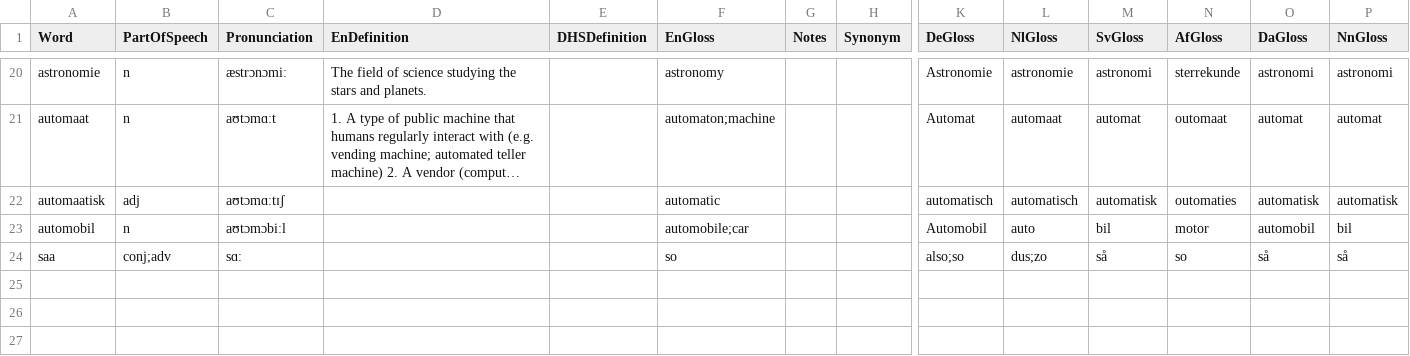
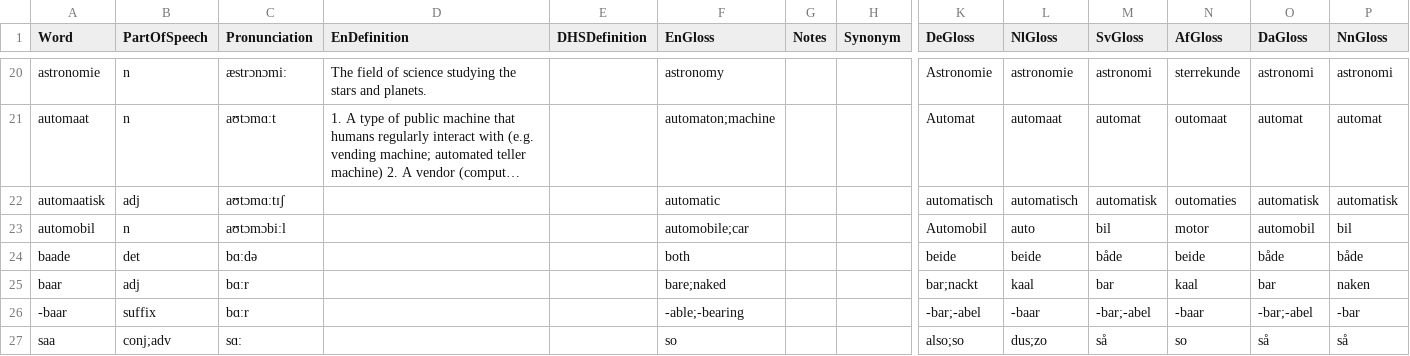
Before and after one commit to GiggyMantis/Deutskhelpspraak, a CSV file: lexicon/lexicon.csv, drawn as a sheet; only a part is shown, gaps mark what is left out; long unchanged cells end in …; rows hold the shown columns only; the diff names each change by its address in the sheet, - before the commit and + after, or states it on an @@ line.

Commit message:
Update lexicon.csv

```diff
--- a/lexicon/lexicon.csv
+++ b/lexicon/lexicon.csv
+row 24: baade | det | bɑːdə |  |  | both |  |  | beide | beide | både | beide | både | både
+row 25: baar | adj | bɑːr |  |  | bare;naked |  |  | bar;nackt | kaal | bar | kaal | bar | naken
+row 26: -baar | suffix | bɑːr |  |  | -able;-bearing |  |  | -bar;-abel | -baar | -bar;-abel | -baar | -bar;-abel | -bar
```
